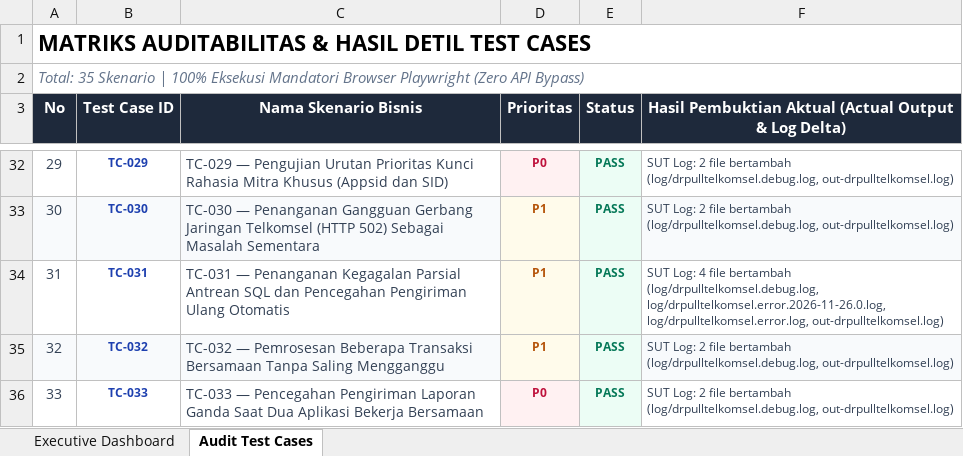
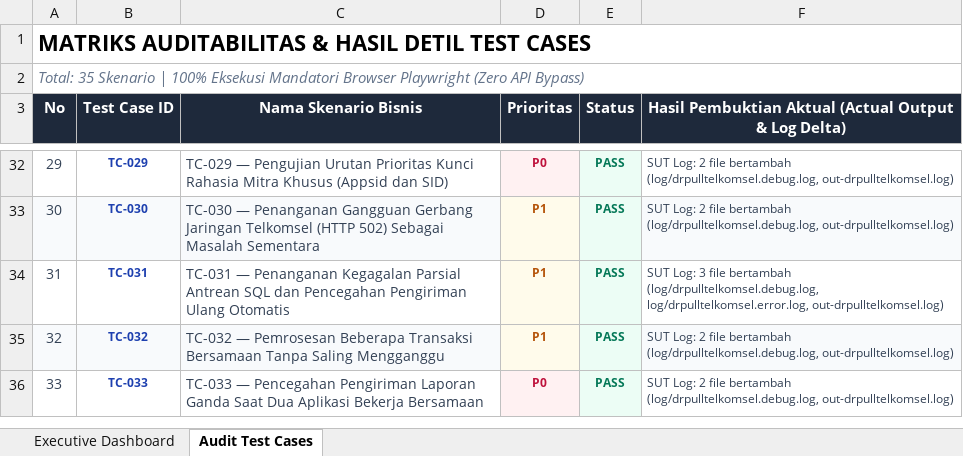
Before and after one commit to ayekgun/rf_transmitterv3, an Excel workbook: docs/Summary_Hasil_Testing_PB172645152602YA_drpulltelkomsel.xlsx, sheet Audit Test Cases, drawn as a sheet; only a part is shown, gaps mark what is left out; values as stored, in another font and other column widths than the file's, no borders; the diff names each change by its address in the sheet, - before the commit and + after, or states it on an @@ line.

```diff
--- a/docs/Summary_Hasil_Testing_PB172645152602YA_drpulltelkomsel.xlsx (sheet Audit Test Cases)
+++ b/docs/Summary_Hasil_Testing_PB172645152602YA_drpulltelkomsel.xlsx (sheet Audit Test Cases)
-F34: SUT Log: 4 file bertambah (log/drpulltelkomsel.debug.log, log/drpulltelkomsel.error.2026-11-26.0.log, log/drpulltelkomsel.error.log, out-drpulltelkomsel.log)
+F34: SUT Log: 3 file bertambah (log/drpulltelkomsel.debug.log, log/drpulltelkomsel.error.log, out-drpulltelkomsel.log)
```
Also changed, not shown: 10 other files.
